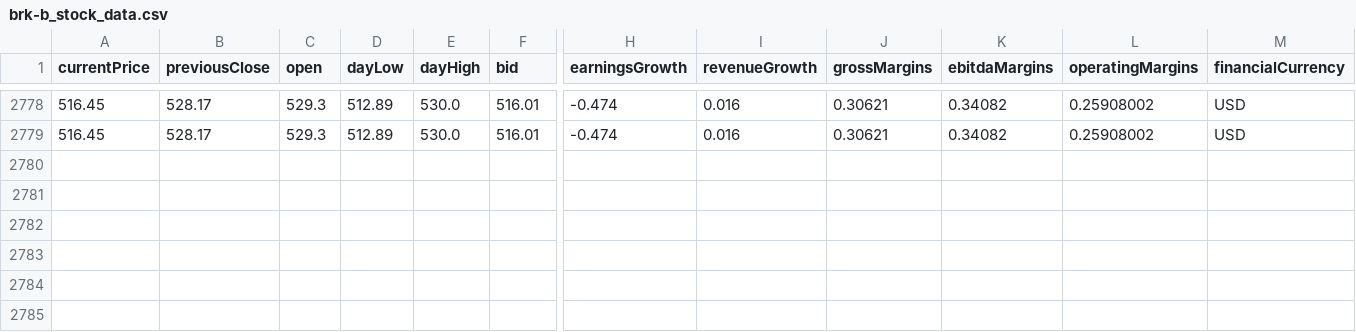
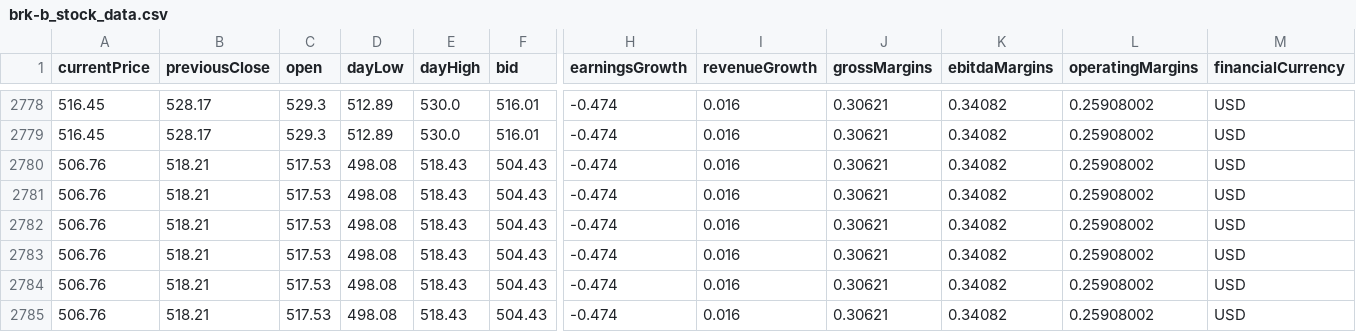
Before and after one commit to elpapx/bvl_live_tracker, a CSV file: data/brk-b_stock_data.csv, drawn as a sheet; only a part is shown, gaps mark what is left out; rows hold the shown columns only; the diff names each change by its address in the sheet, - before the commit and + after, or states it on an @@ line.

Commit message:
data

```diff
--- a/data/brk-b_stock_data.csv
+++ b/data/brk-b_stock_data.csv
+row 2780: 506.76 | 518.21 | 517.53 | 498.08 | 518.43 | 504.43 | -0.474 | 0.016 | 0.30621 | 0.34082 | 0.25908002 | USD
+row 2781: 506.76 | 518.21 | 517.53 | 498.08 | 518.43 | 504.43 | -0.474 | 0.016 | 0.30621 | 0.34082 | 0.25908002 | USD
+row 2782: 506.76 | 518.21 | 517.53 | 498.08 | 518.43 | 504.43 | -0.474 | 0.016 | 0.30621 | 0.34082 | 0.25908002 | USD
+row 2783: 506.76 | 518.21 | 517.53 | 498.08 | 518.43 | 504.43 | -0.474 | 0.016 | 0.30621 | 0.34082 | 0.25908002 | USD
+row 2784: 506.76 | 518.21 | 517.53 | 498.08 | 518.43 | 504.43 | -0.474 | 0.016 | 0.30621 | 0.34082 | 0.25908002 | USD
+row 2785: 506.76 | 518.21 | 517.53 | 498.08 | 518.43 | 504.43 | -0.474 | 0.016 | 0.30621 | 0.34082 | 0.25908002 | USD
```
Also changed, not shown: data/bap_stock_data.csv, data/ilf_etf_data.csv.
